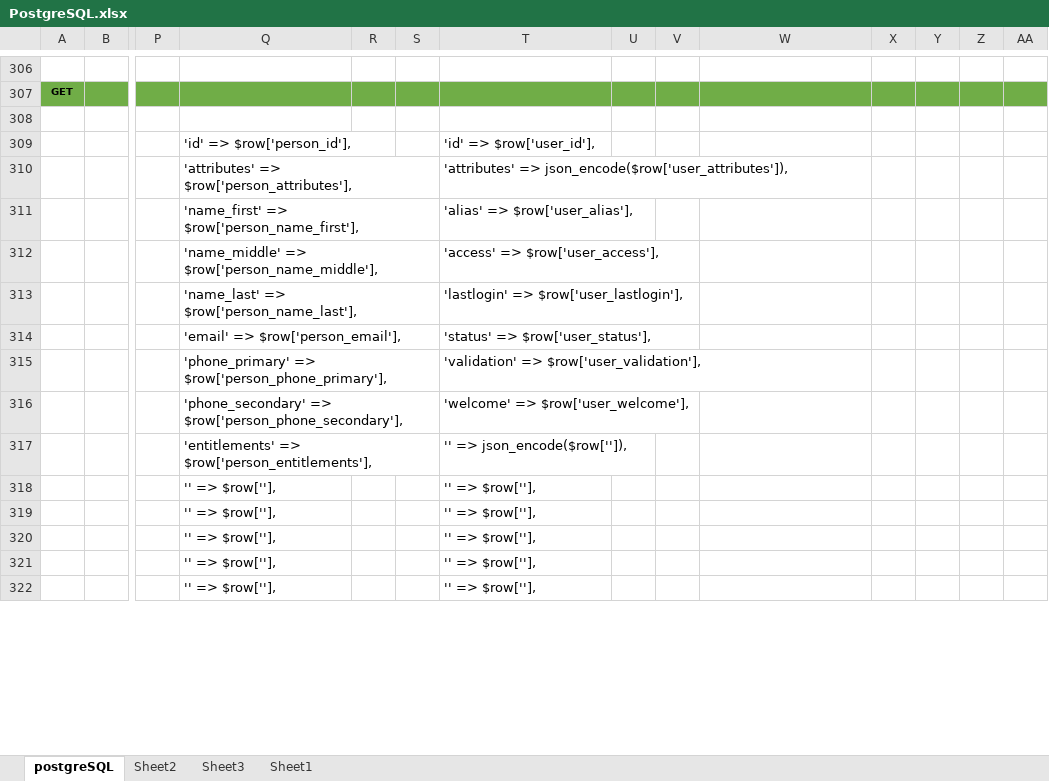
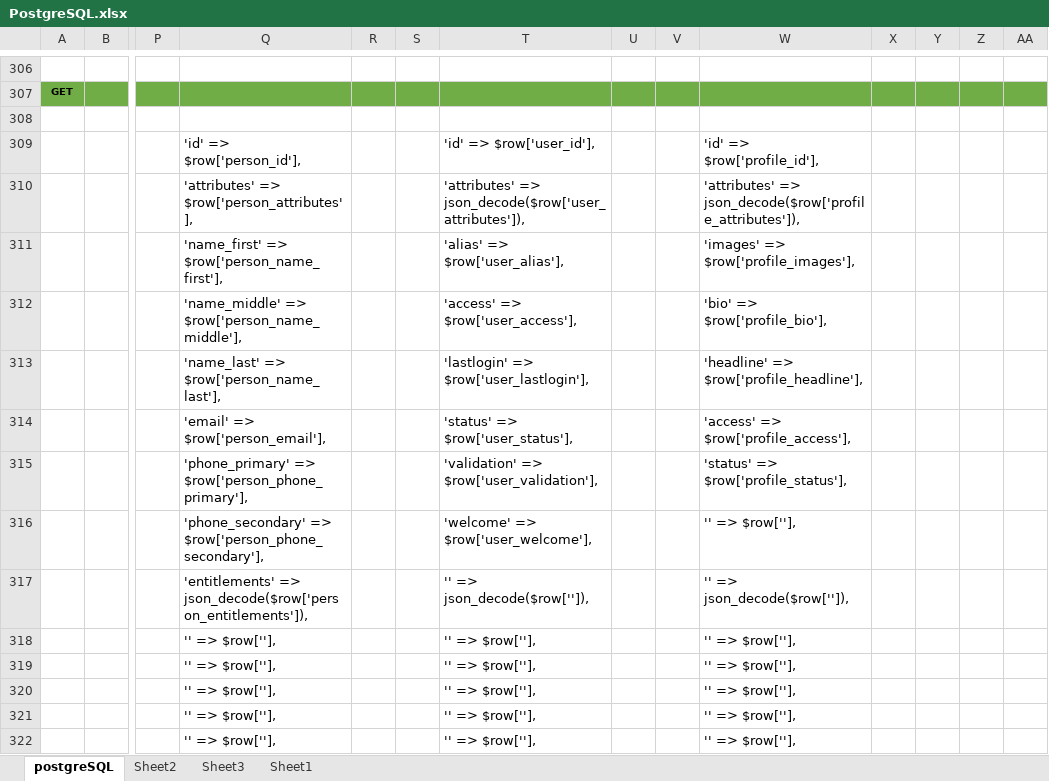
Before and after one commit to withvenny/venny-apis-navigation-php, an Excel workbook: app/v1/PostgreSQL.xlsx, sheet postgreSQL, drawn as a sheet; only a part is shown, gaps mark what is left out; values as stored, in another font and other column widths than the file's, no borders; removed rows and columns are numbered as before the commit, all else as after; rows hold the shown columns only; the diff covers the shown part only; the diff names each change by its address in the sheet, - before the commit and + after, or states it on an @@ line.

Commit message:
User
Refactoring /persons for /users usage with login capabilities

Initial push

```diff
--- a/app/v1/PostgreSQL.xlsx (sheet postgreSQL)
+++ b/app/v1/PostgreSQL.xlsx (sheet postgreSQL)
-W309: (empty)
+W309: 'id' => $row['profile_id'],
-T310: 'attributes' => json_encode($row['user_attributes']),
+T310: 'attributes' => json_decode($row['user_attributes']),
-W310: (empty)
+W310: 'attributes' => json_decode($row['profile_attributes']),
-W311: (empty)
+W311: 'images' => $row['profile_images'],
-W312: (empty)
+W312: 'bio' => $row['profile_bio'],
-W313: (empty)
+W313: 'headline' => $row['profile_headline'],
-W314: (empty)
+W314: 'access' => $row['profile_access'],
-W315: (empty)
+W315: 'status' => $row['profile_status'],
-W316: (empty)
+W316: '' => $row[''],
-row 317:  |  |  | 'entitlements' => $row['person_entitlements'], |  |  | '' => json_encode($row['']),
+row 317:  |  |  | 'entitlements' => json_decode($row['person_entitlements']), |  |  | '' => json_decode($row['']), |  |  | '' => json_decode($row['']),
-W318:W322: (empty)
+W318:W322: '' => $row[''],
```
Also changed, not shown: 66 edited cells elsewhere in this sheet, 4 other files.
